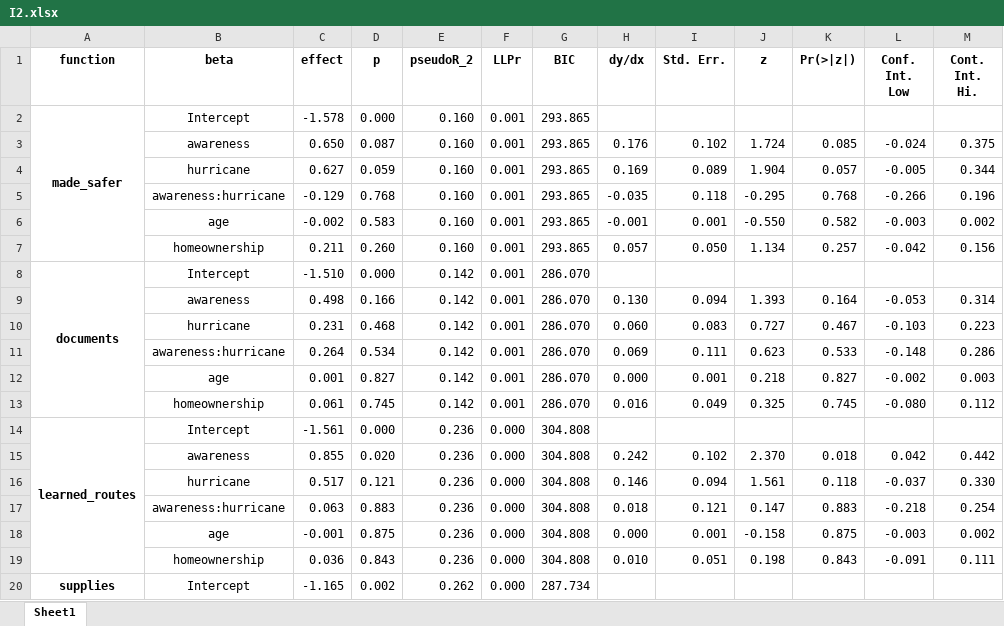
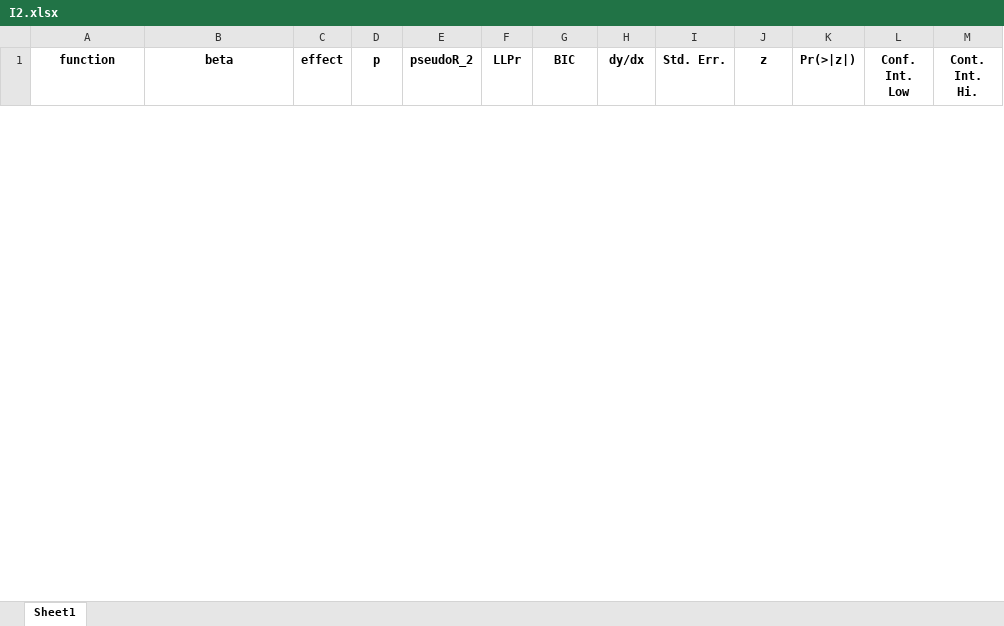
Before and after one commit to phillippmueller/flood_adaptation_behavior, an Excel workbook: analysis/analysis II/results/I2.xlsx, sheet Sheet1, drawn as a sheet; only a part is shown; values as stored, in another font and other column widths than the file's, no borders; removed rows and columns are numbered as before the commit, all else as after; the diff covers the shown part only; the diff names each change by its address in the sheet, - before the commit and + after, or states it on an @@ line.

```diff
--- a/analysis/analysis II/results/I2.xlsx (sheet Sheet1)
+++ b/analysis/analysis II/results/I2.xlsx (sheet Sheet1)
-row 2: made_safer | Intercept | -1.578 | 0.000 | 0.160 | 0.001 | 293.865
-row 3:  | awareness | 0.650 | 0.087 | 0.160 | 0.001 | 293.865 | 0.176 | 0.102 | 1.724 | 0.085 | -0.024 | 0.375
-row 4:  | hurricane | 0.627 | 0.059 | 0.160 | 0.001 | 293.865 | 0.169 | 0.089 | 1.904 | 0.057 | -0.005 | 0.344
-row 5:  | awareness:hurricane | -0.129 | 0.768 | 0.160 | 0.001 | 293.865 | -0.035 | 0.118 | -0.295 | 0.768 | -0.266 | 0.196
-row 6:  | age | -0.002 | 0.583 | 0.160 | 0.001 | 293.865 | -0.001 | 0.001 | -0.550 | 0.582 | -0.003 | 0.002
-row 7:  | homeownership | 0.211 | 0.260 | 0.160 | 0.001 | 293.865 | 0.057 | 0.050 | 1.134 | 0.257 | -0.042 | 0.156
-row 8: documents | Intercept | -1.510 | 0.000 | 0.142 | 0.001 | 286.070
-row 9:  | awareness | 0.498 | 0.166 | 0.142 | 0.001 | 286.070 | 0.130 | 0.094 | 1.393 | 0.164 | -0.053 | 0.314
-row 10:  | hurricane | 0.231 | 0.468 | 0.142 | 0.001 | 286.070 | 0.060 | 0.083 | 0.727 | 0.467 | -0.103 | 0.223
-row 11:  | awareness:hurricane | 0.264 | 0.534 | 0.142 | 0.001 | 286.070 | 0.069 | 0.111 | 0.623 | 0.533 | -0.148 | 0.286
-row 12:  | age | 0.001 | 0.827 | 0.142 | 0.001 | 286.070 | 0.000 | 0.001 | 0.218 | 0.827 | -0.002 | 0.003
-row 13:  | homeownership | 0.061 | 0.745 | 0.142 | 0.001 | 286.070 | 0.016 | 0.049 | 0.325 | 0.745 | -0.080 | 0.112
-row 14: learned_routes | Intercept | -1.561 | 0.000 | 0.236 | 0.000 | 304.808
-row 15:  | awareness | 0.855 | 0.020 | 0.236 | 0.000 | 304.808 | 0.242 | 0.102 | 2.370 | 0.018 | 0.042 | 0.442
-row 16:  | hurricane | 0.517 | 0.121 | 0.236 | 0.000 | 304.808 | 0.146 | 0.094 | 1.561 | 0.118 | -0.037 | 0.330
-row 17:  | awareness:hurricane | 0.063 | 0.883 | 0.236 | 0.000 | 304.808 | 0.018 | 0.121 | 0.147 | 0.883 | -0.218 | 0.254
-row 18:  | age | -0.001 | 0.875 | 0.236 | 0.000 | 304.808 | 0.000 | 0.001 | -0.158 | 0.875 | -0.003 | 0.002
-row 19:  | homeownership | 0.036 | 0.843 | 0.236 | 0.000 | 304.808 | 0.010 | 0.051 | 0.198 | 0.843 | -0.091 | 0.111
-row 20: supplies | Intercept | -1.165 | 0.002 | 0.262 | 0.000 | 287.734
```
Also changed, not shown: 60 added rows and 41 removed rows elsewhere in this sheet, analysis/analysis I/results/probit_multivariate.xlsx, analysis/analysis I/results/probit_univariate.xlsx, 26 other files.
